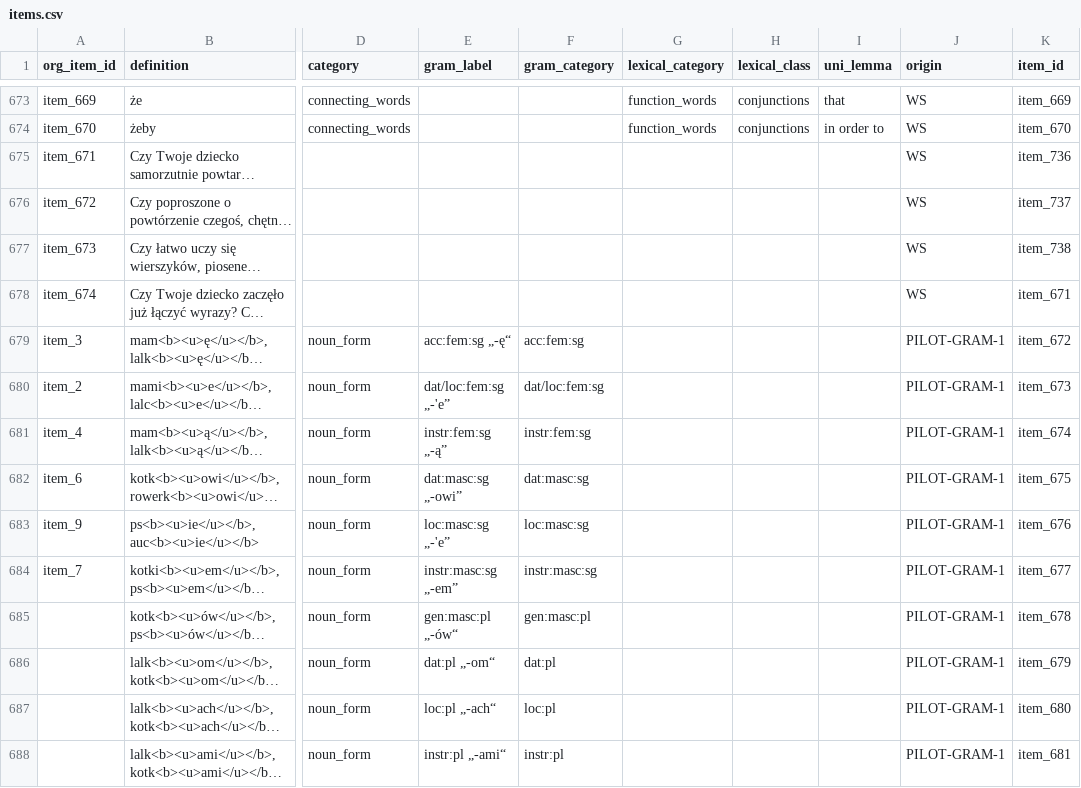
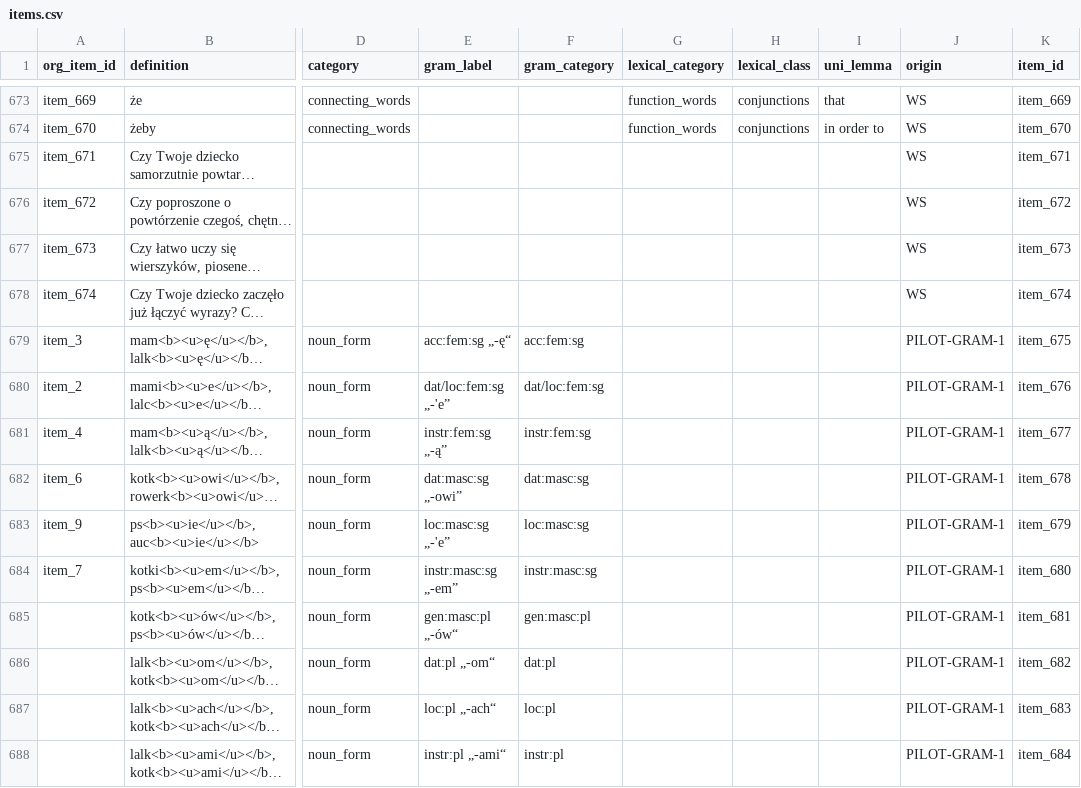
Before and after one commit to pikrol/CDI-online, a CSV file: www/languages/pl/forms/static/ws-gram-p2/items.csv, drawn as a sheet; only a part is shown, gaps mark what is left out; long unchanged cells end in …; the diff covers the shown part only; the diff names each change by its address in the sheet, - before the commit and + after, or states it on an @@ line.

Commit message:
Item IDs unique 3-digit ordinals

```diff
--- a/www/languages/pl/forms/static/ws-gram-p2/items.csv
+++ b/www/languages/pl/forms/static/ws-gram-p2/items.csv
-K675 (item_id): item_736
+K675 (item_id): item_671
-K676 (item_id): item_737
+K676 (item_id): item_672
-K677 (item_id): item_738
+K677 (item_id): item_673
-K678 (item_id): item_671
+K678 (item_id): item_674
-K679 (item_id): item_672
+K679 (item_id): item_675
-K680 (item_id): item_673
+K680 (item_id): item_676
-K681 (item_id): item_674
+K681 (item_id): item_677
-K682 (item_id): item_675
+K682 (item_id): item_678
-K683 (item_id): item_676
+K683 (item_id): item_679
-K684 (item_id): item_677
+K684 (item_id): item_680
-K685 (item_id): item_678
+K685 (item_id): item_681
-K686 (item_id): item_679
+K686 (item_id): item_682
-K687 (item_id): item_680
+K687 (item_id): item_683
-K688 (item_id): item_681
+K688 (item_id): item_684
```
Also changed, not shown: 55 edited cells elsewhere in this file.
